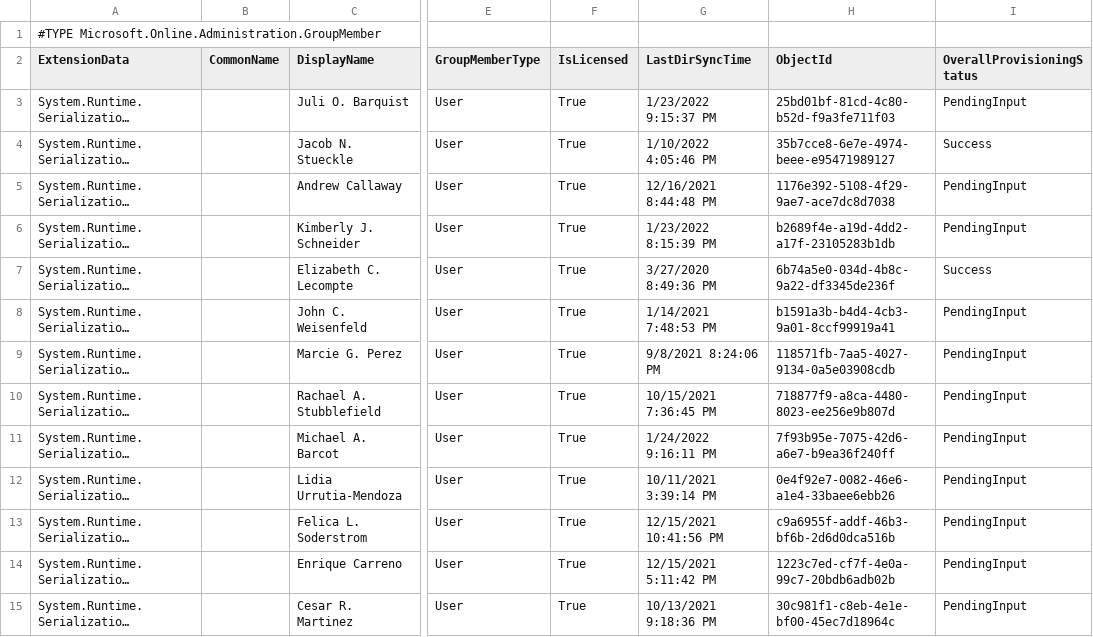
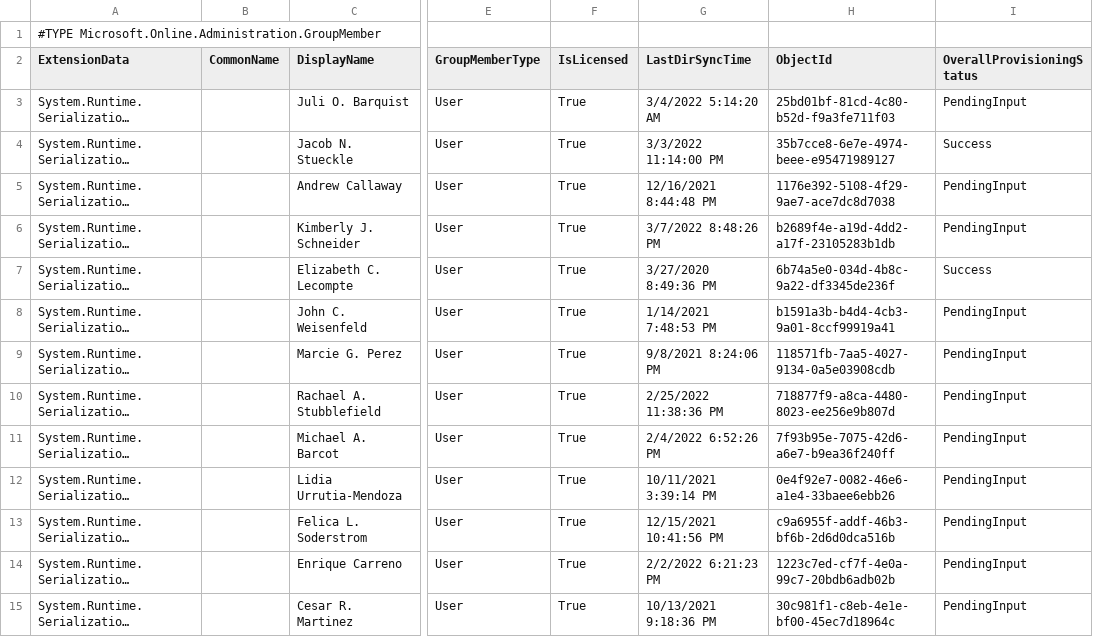
Before and after one commit to j-o-h-n-w-e-i-s/Misc, a CSV file: PHS-Certificated@psd1.org.csv, drawn as a sheet; only a part is shown, gaps mark what is left out; long unchanged cells end in …; the diff covers the shown part only; the diff names each change by its address in the sheet, - before the commit and + after, or states it on an @@ line.

```diff
--- a/PHS-Certificated@psd1.org.csv
+++ b/PHS-Certificated@psd1.org.csv
-G3 (LastDirSyncTime): 1/23/2022 9:15:37 PM
+G3 (LastDirSyncTime): 3/4/2022 5:14:20 AM
-G4 (LastDirSyncTime): 1/10/2022 4:05:46 PM
+G4 (LastDirSyncTime): 3/3/2022 11:14:00 PM
-G6 (LastDirSyncTime): 1/23/2022 8:15:39 PM
+G6 (LastDirSyncTime): 3/7/2022 8:48:26 PM
-G10 (LastDirSyncTime): 10/15/2021 7:36:45 PM
+G10 (LastDirSyncTime): 2/25/2022 11:38:36 PM
-G11 (LastDirSyncTime): 1/24/2022 9:16:11 PM
+G11 (LastDirSyncTime): 2/4/2022 6:52:26 PM
-G14 (LastDirSyncTime): 12/15/2021 5:11:42 PM
+G14 (LastDirSyncTime): 2/2/2022 6:21:23 PM
```
Also changed, not shown: 6 removed rows and 100 edited cells elsewhere in this file, PHS-Classified@psd1.org.csv, PHS_Grade10@psd1.org.csv, 7 other files.
